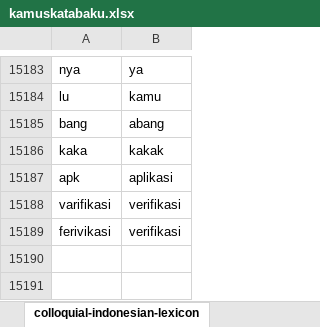
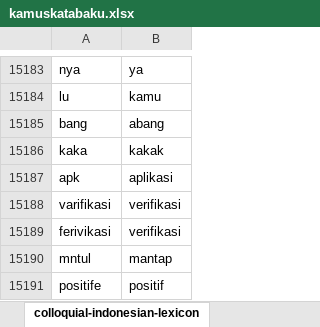
Before and after one commit to warHanz/exchange-analisis, an Excel workbook: assets/kamuskatabaku.xlsx, sheet colloquial-indonesian-lexicon, drawn as a sheet; only a part is shown, gaps mark what is left out; values as stored, in another font and other column widths than the file's, no borders; the diff names each change by its address in the sheet, - before the commit and + after, or states it on an @@ line.

```diff
--- a/assets/kamuskatabaku.xlsx (sheet colloquial-indonesian-lexicon)
+++ b/assets/kamuskatabaku.xlsx (sheet colloquial-indonesian-lexicon)
+row 15190: mntul | mantap
+row 15191: positife | positif
```
Also changed, not shown: 13 other files.
